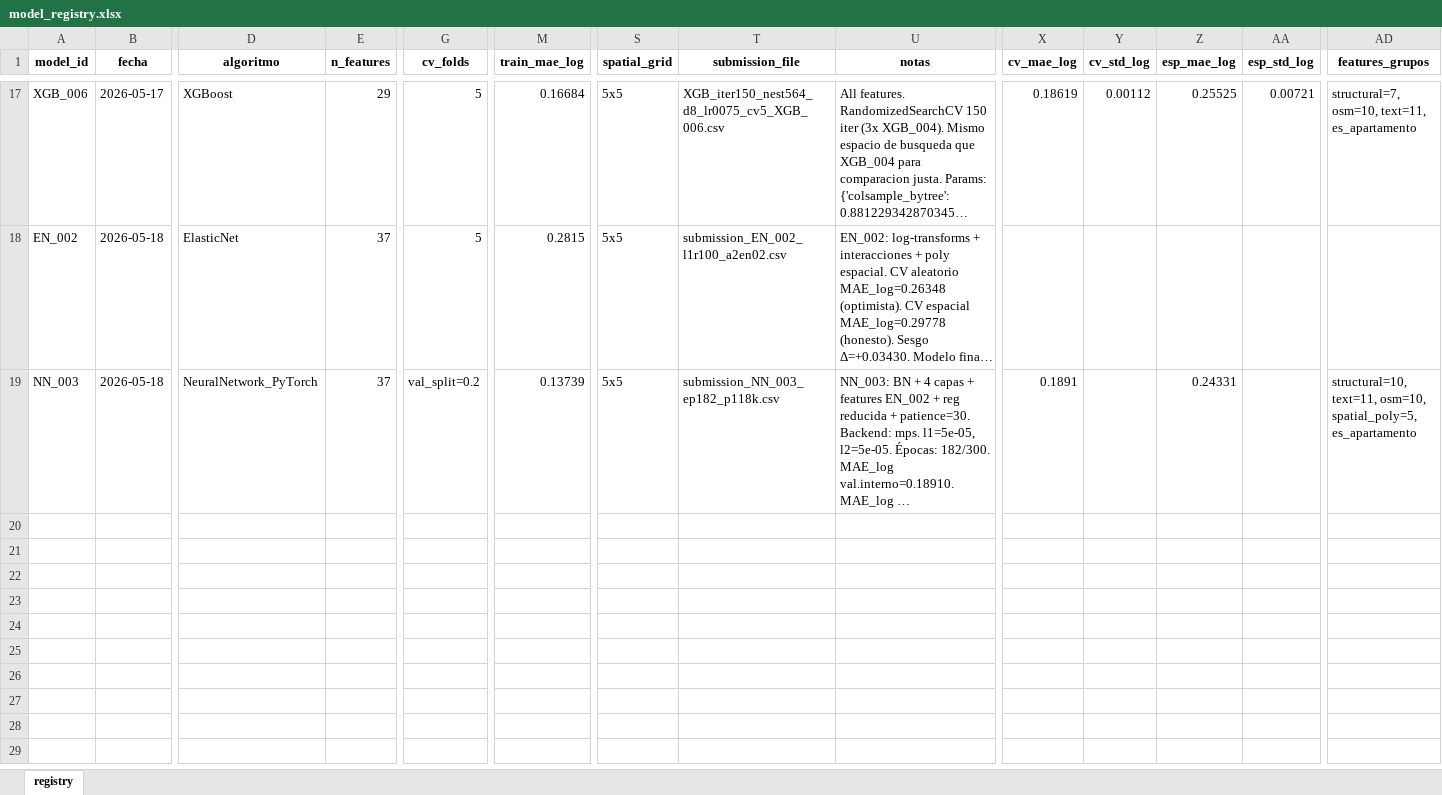
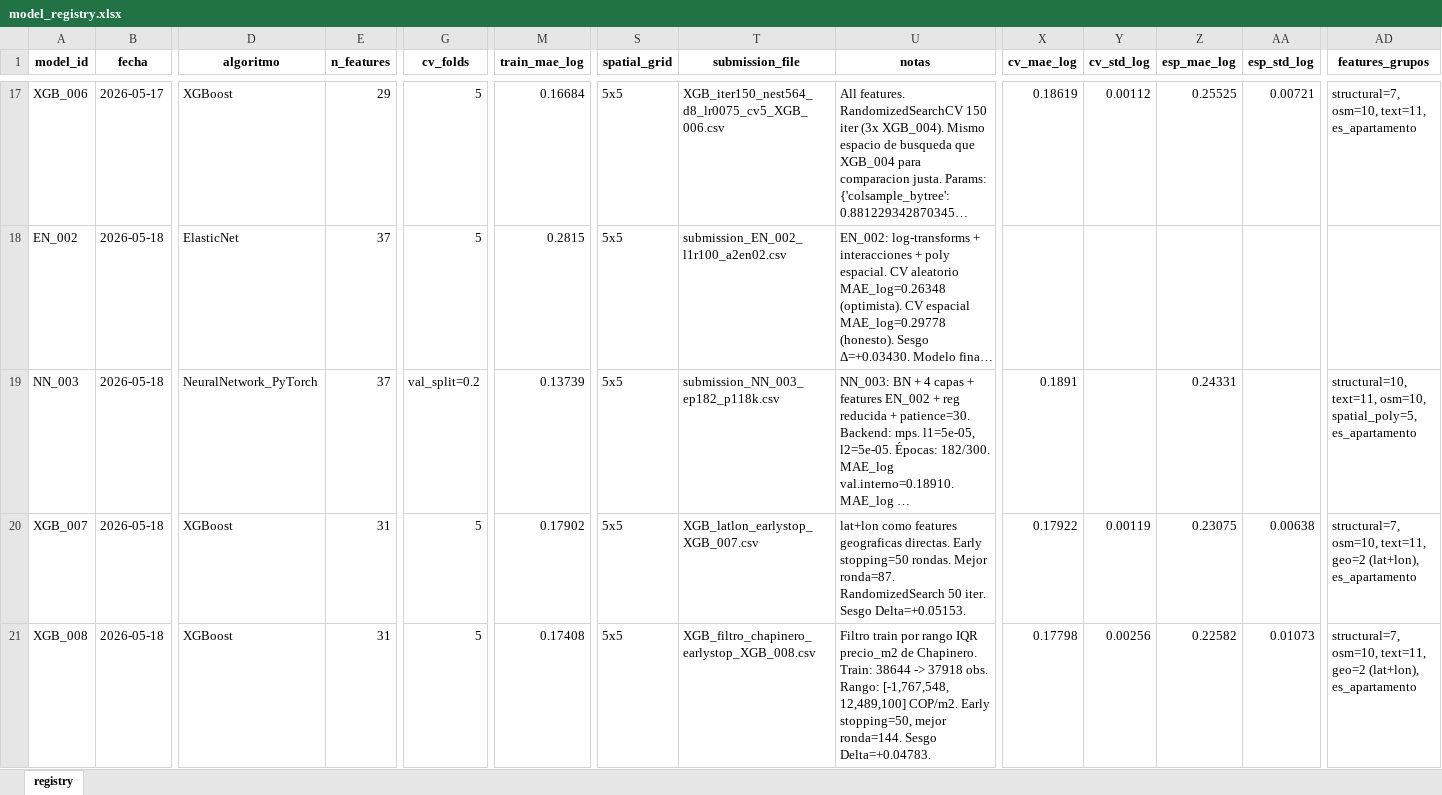
Before and after one commit to NataliaSFernandez/Problem-Set-3-Making-Money-with-ML, an Excel workbook: 02_outputs/model_registry.xlsx, sheet registry, drawn as a sheet; only a part is shown, gaps mark what is left out; long unchanged cells end in …; values as stored, in another font and other column widths than the file's, no borders; rows hold the shown columns only; the diff names each change by its address in the sheet, - before the commit and + after, or states it on an @@ line.

Commit message:
add and run XGB_007 latlon and XGB_008 chapinero filter - best spatial MAE so far

```diff
--- a/02_outputs/model_registry.xlsx (sheet registry)
+++ b/02_outputs/model_registry.xlsx (sheet registry)
+row 20: XGB_007 | 2026-05-18 | XGBoost | 31 | 5 | 0.17902 | 5x5 | XGB_latlon_earlystop_XGB_007.csv | lat+lon como features geograficas directas. Early stopping=50 rondas. Mejor ronda=87. RandomizedSearch 50 iter. Sesgo Delta=+0.05153. | 0.17922 | 0.00119 | 0.23075 | 0.00638 | structural=7, osm=10, text=11, geo=2 (lat+lon), es_apartamento
+row 21: XGB_008 | 2026-05-18 | XGBoost | 31 | 5 | 0.17408 | 5x5 | XGB_filtro_chapinero_earlystop_XGB_008.csv | Filtro train por rango IQR precio_m2 de Chapinero. Train: 38644 -> 37918 obs. Rango: [-1,767,548, 12,489,100] COP/m2. Early stopping=50, mejor ronda=144. Sesgo Delta=+0.04783. | 0.17798 | 0.00256 | 0.22582 | 0.01073 | structural=7, osm=10, text=11, geo=2 (lat+lon), es_apartamento
```
Also changed, not shown: 13 other files.
